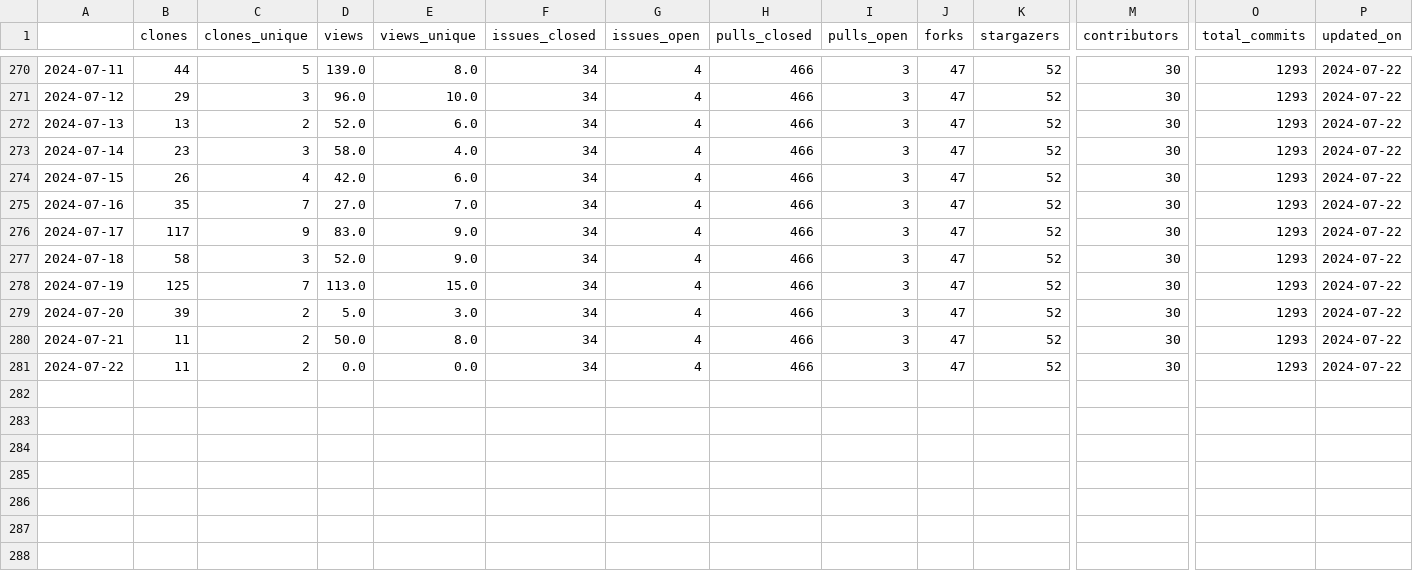
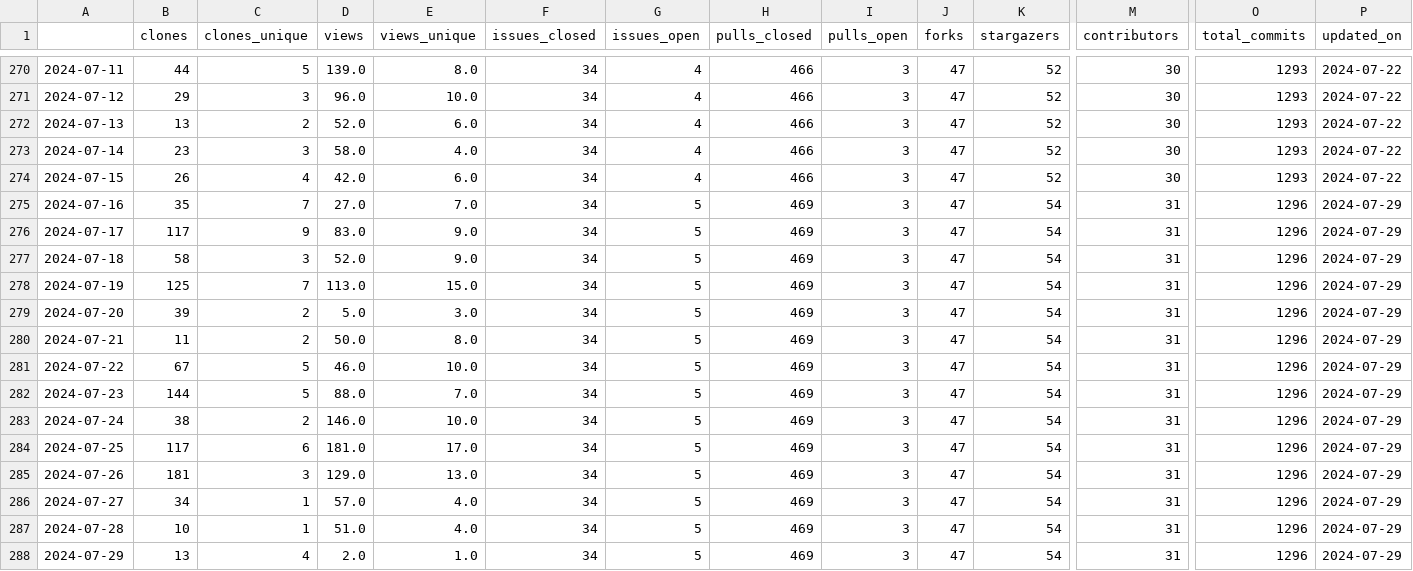
Before and after one commit to malihass/osos, a CSV file: data/pelephysics.csv, drawn as a sheet; only a part is shown, gaps mark what is left out; rows hold the shown columns only; the diff names each change by its address in the sheet, - before the commit and + after, or states it on an @@ line.

```diff
--- a/data/pelephysics.csv
+++ b/data/pelephysics.csv
-G275:G281 (issues_open): 4
+G275:G281 (issues_open): 5
-H275:H281 (pulls_closed): 466
+H275:H281 (pulls_closed): 469
-K275:K281 (stargazers): 52
+K275:K281 (stargazers): 54
-M275:M281 (contributors): 30
+M275:M281 (contributors): 31
-O275:O281 (total_commits): 1293
+O275:O281 (total_commits): 1296
-P275:P281 (updated_on): 2024-07-22
+P275:P281 (updated_on): 2024-07-29
-B281 (clones): 11
+B281 (clones): 67
-C281 (clones_unique): 2
+C281 (clones_unique): 5
-D281 (views): 0.0
+D281 (views): 46.0
-E281 (views_unique): 0.0
+E281 (views_unique): 10.0
+row 282: 2024-07-23 | 144 | 5 | 88.0 | 7.0 | 34 | 5 | 469 | 3 | 47 | 54 | 31 | 1296 | 2024-07-29
+row 283: 2024-07-24 | 38 | 2 | 146.0 | 10.0 | 34 | 5 | 469 | 3 | 47 | 54 | 31 | 1296 | 2024-07-29
+row 284: 2024-07-25 | 117 | 6 | 181.0 | 17.0 | 34 | 5 | 469 | 3 | 47 | 54 | 31 | 1296 | 2024-07-29
+row 285: 2024-07-26 | 181 | 3 | 129.0 | 13.0 | 34 | 5 | 469 | 3 | 47 | 54 | 31 | 1296 | 2024-07-29
+row 286: 2024-07-27 | 34 | 1 | 57.0 | 4.0 | 34 | 5 | 469 | 3 | 47 | 54 | 31 | 1296 | 2024-07-29
+row 287: 2024-07-28 | 10 | 1 | 51.0 | 4.0 | 34 | 5 | 469 | 3 | 47 | 54 | 31 | 1296 | 2024-07-29
+row 288: 2024-07-29 | 13 | 4 | 2.0 | 1.0 | 34 | 5 | 469 | 3 | 47 | 54 | 31 | 1296 | 2024-07-29
```
Also changed, not shown: data/bioreactordesign.csv, data/phase-space-sampling.csv, 15 other files.
